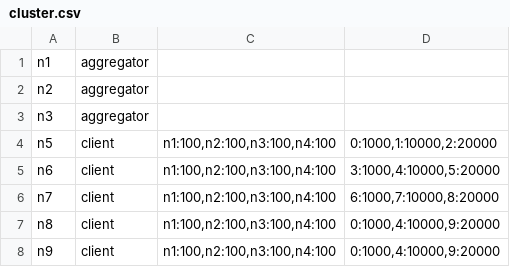
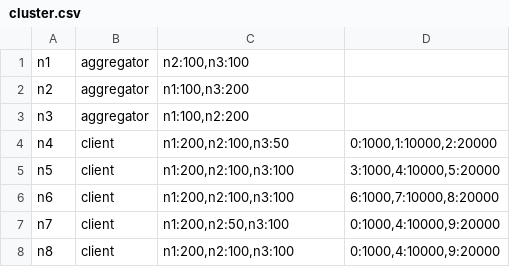
Before and after one commit to AIoTwin/fl-orchestrator, a CSV file: configs/cluster/cluster.csv, drawn as a sheet.

```diff
--- a/configs/cluster/cluster.csv
+++ b/configs/cluster/cluster.csv
@@ -1,8 +1,8 @@
-n1,aggregator,"",""
-n2,aggregator,"",""
-n3,aggregator,"",""
-n5,client,"n1:100,n2:100,n3:100,n4:100","0:1000,1:10000,2:20000"
-n6,client,"n1:100,n2:100,n3:100,n4:100","3:1000,4:10000,5:20000"
-n7,client,"n1:100,n2:100,n3:100,n4:100","6:1000,7:10000,8:20000"
-n8,client,"n1:100,n2:100,n3:100,n4:100","0:1000,4:10000,9:20000"
-n9,client,"n1:100,n2:100,n3:100,n4:100","0:1000,4:10000,9:20000"
+n1,aggregator,"n2:100,n3:100",""
+n2,aggregator,"n1:100,n3:200",""
+n3,aggregator,"n1:100,n2:200",""
+n4,client,"n1:200,n2:100,n3:50","0:1000,1:10000,2:20000"
+n5,client,"n1:200,n2:100,n3:100","3:1000,4:10000,5:20000"
+n6,client,"n1:200,n2:100,n3:100","6:1000,7:10000,8:20000"
+n7,client,"n1:200,n2:50,n3:100","0:1000,4:10000,9:20000"
+n8,client,"n1:200,n2:100,n3:100","0:1000,4:10000,9:20000"
```
Also changed, not shown: 2 other files.
